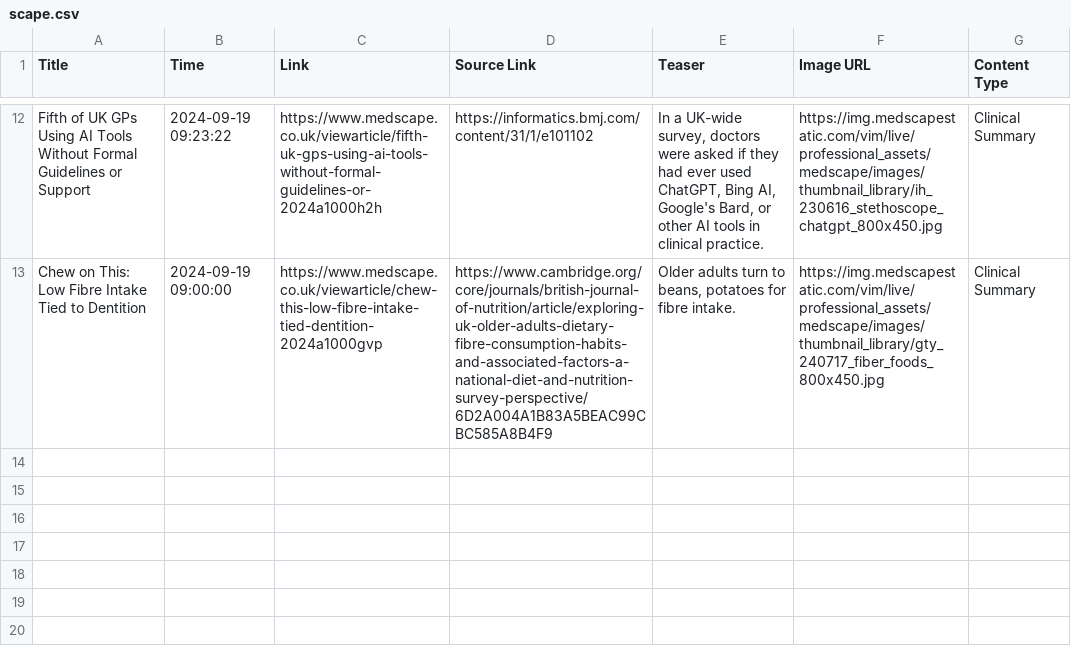
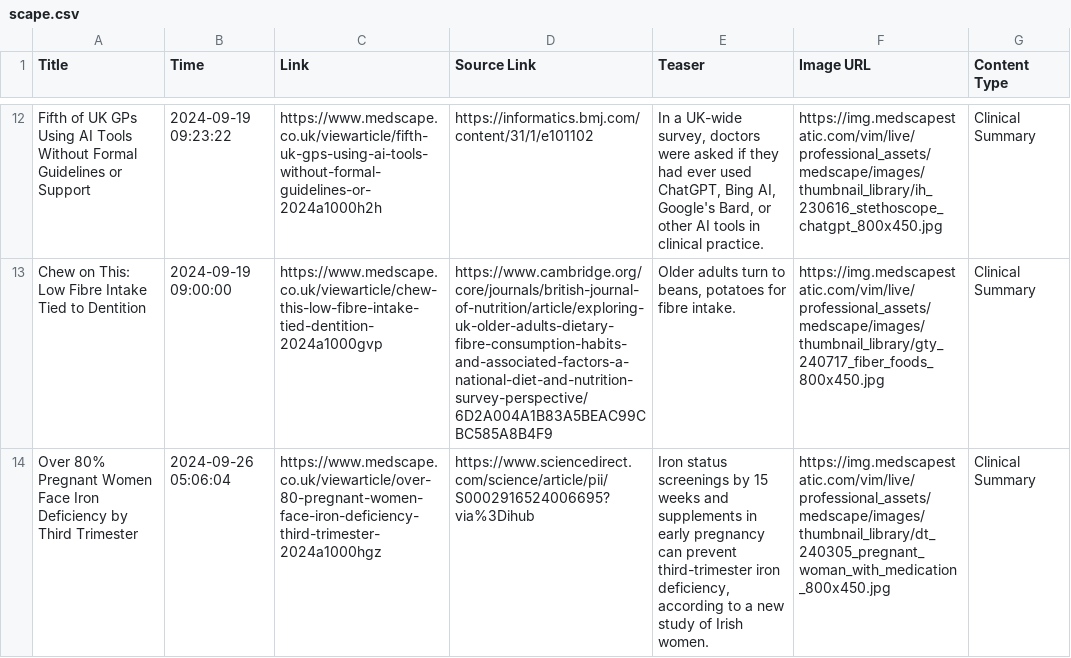
Before and after one commit to nuancedtire/mead, a CSV file: databases/scape.csv, drawn as a sheet; only a part is shown, gaps mark what is left out; the diff names each change by its address in the sheet, - before the commit and + after, or states it on an @@ line.

```diff
--- a/databases/scape.csv
+++ b/databases/scape.csv
+row 14: Over 80% Pregnant Women Face Iron Deficiency by Third Trimester | 2024-09-26 05:06:04 | https://www.medscape.co.uk/viewarticle/over-80-pregnant-women-face-iron-deficiency-third-trimester-2024a1000hgz | https://www.sciencedirect.com/science/article/pii/S0002916524006695?via%3Dihub | Iron status screenings by 15 weeks and supplements in early pregnancy can prevent third-trimester iron deficiency, according to a new study of Irish women. | https://img.medscapestatic.com/vim/live/professional_assets/medscape/images/thumbnail_library/dt_240305_pregnant_woman_with_medication_800x450.jpg | Clinical Summary
```
Also changed, not shown: 8 other files.
